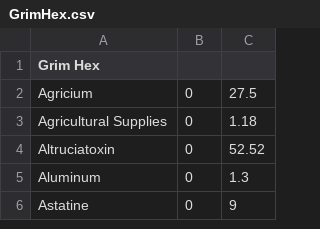
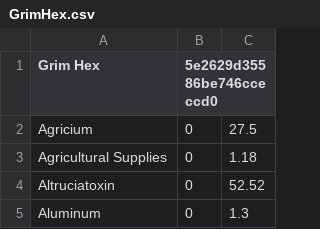
Before and after one commit to AindriuB/trade-planner, a CSV file: trade-planner-api/src/main/resources/market/GrimHex.csv (was trade-planner-api/src/main/resources/systems/GrimHex.csv), drawn as a sheet; only a part is shown; the shorter side is filled out with more unchanged rows.

```diff
--- a/trade-planner-api/src/main/resources/systems/GrimHex.csv
+++ b/trade-planner-api/src/main/resources/market/GrimHex.csv
@@ -1,2 +1,2 @@
-Grim Hex
+Grim Hex,5e2629d35586be746cceccd0
 Agricium,0,27.5
```
Also changed, not shown: trade-planner-api/src/main/resources/market/ArcCorpMiningArea157.csv, trade-planner-api/src/main/resources/market/BensonMiningOutpost.csv, 14 other files.
